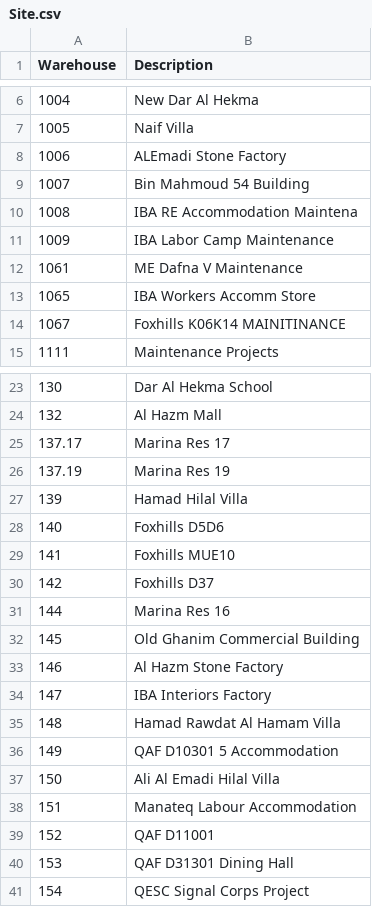
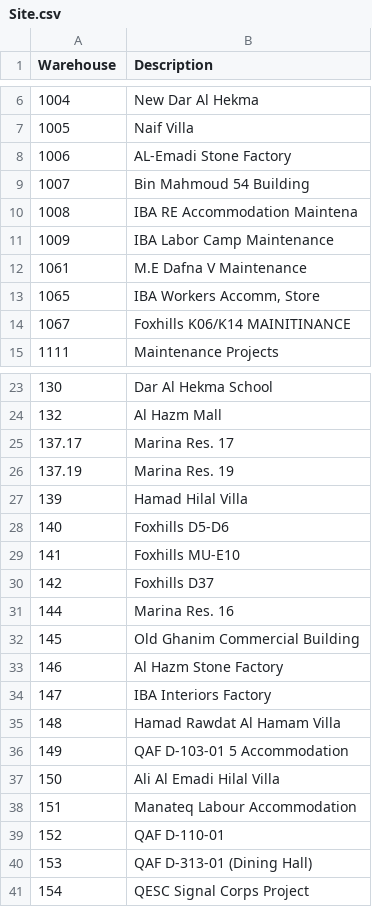
Before and after one commit to DC-database/hub, a CSV file: Site.csv, drawn as a sheet; only a part is shown, gaps mark what is left out; the diff covers the shown part only.

Commit message:
Add files via upload

```diff
--- a/Site.csv
+++ b/Site.csv
@@ -7,3 +7,3 @@ Warehouse,Description
 1005,Naif Villa
-1006,ALEmadi Stone Factory
+1006,AL-Emadi Stone Factory
 1007,Bin Mahmoud 54 Building
@@ -11,5 +11,5 @@ Warehouse,Description
 1009,IBA Labor Camp Maintenance
-1061,ME Dafna V Maintenance
-1065,IBA Workers Accomm Store
-1067,Foxhills K06K14 MAINITINANCE
+1061,M.E Dafna V Maintenance
+1065,"IBA Workers Accomm, Store"
+1067,Foxhills K06/K14 MAINITINANCE
 1111,Maintenance Projects
@@ -24,9 +24,9 @@ Warehouse,Description
 132,Al Hazm Mall
-137.17,Marina Res 17
-137.19,Marina Res 19
+137.17,Marina Res. 17
+137.19,Marina Res. 19
 139,Hamad Hilal Villa
-140,Foxhills D5D6
-141,Foxhills MUE10
+140,Foxhills D5-D6
+141,Foxhills MU-E10
 142,Foxhills D37
-144,Marina Res 16
+144,Marina Res. 16
 145,Old Ghanim Commercial Building
@@ -35,7 +35,7 @@ Warehouse,Description
 148,Hamad Rawdat Al Hamam Villa
-149,QAF D10301 5 Accommodation
+149,QAF D-103-01 5 Accommodation
 150,Ali Al Emadi Hilal Villa
 151,Manateq Labour Accommodation
-152,QAF D11001
-153,QAF D31301 Dining Hall
+152,QAF D-110-01
+153,QAF D-313-01 (Dining Hall)
 154,QESC Signal Corps Project
```
Also changed, not shown: 2 added rows and 17 edited cells elsewhere in this file.
